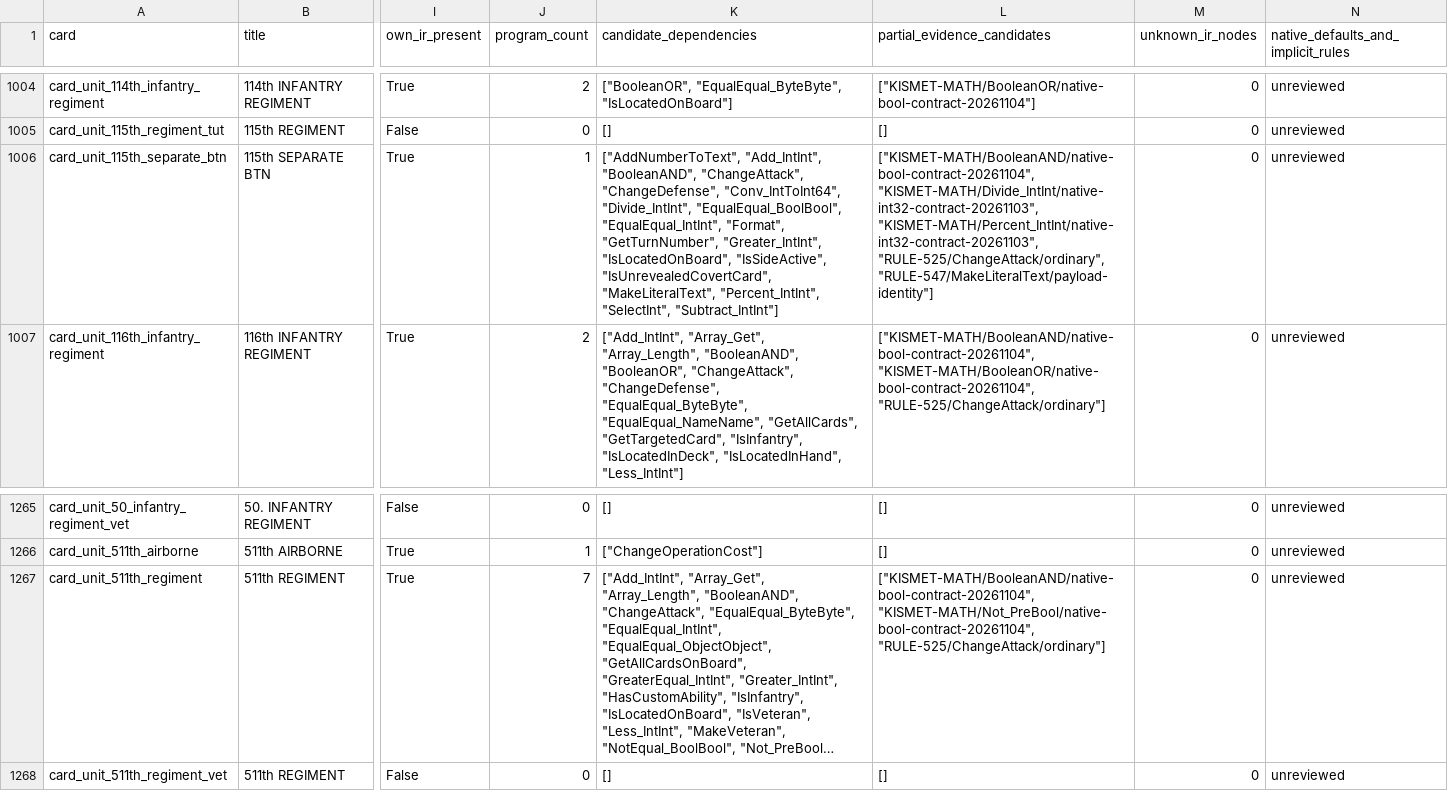
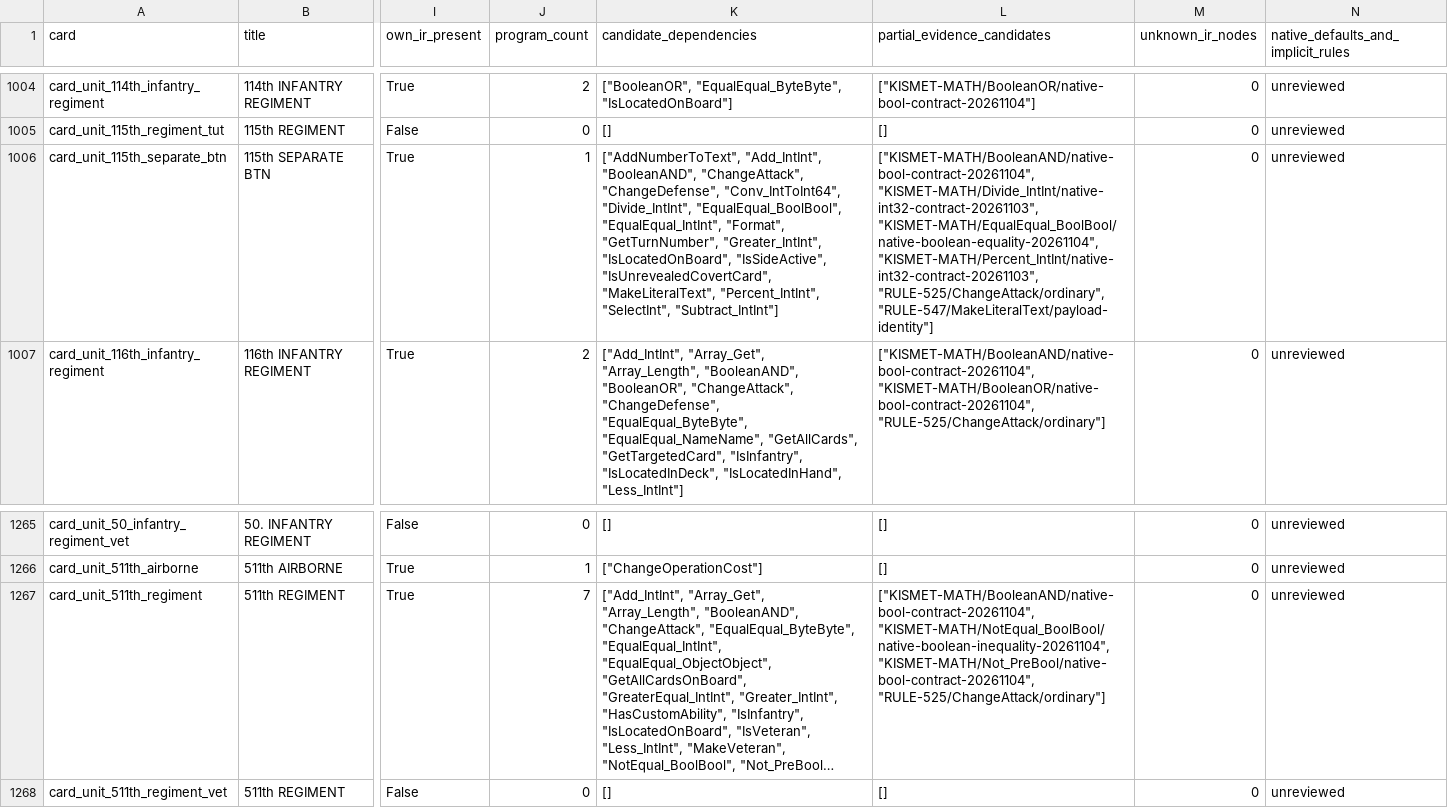
Before and after one commit to Xuewu-awa/KLink-bot, a TSV file: out/audit/coverage-matrix/cards.tsv, drawn as a sheet; only a part is shown, gaps mark what is left out; long unchanged cells end in …; the diff names each change by its address in the sheet, - before the commit and + after, or states it on an @@ line.

```diff
--- a/out/audit/coverage-matrix/cards.tsv
+++ b/out/audit/coverage-matrix/cards.tsv
-L1006 (partial_evidence_candidates): ["KISMET-MATH/BooleanAND/native-bool-contract-20261104", "KISMET-MATH/Divide_IntInt/native-int32-contract-20261103", "KISMET-MATH/Percent_IntInt/native-int32-contract-20261103", "RULE-525/ChangeAttack/ordinary",…
+L1006 (partial_evidence_candidates): ["KISMET-MATH/BooleanAND/native-bool-contract-20261104", "KISMET-MATH/Divide_IntInt/native-int32-contract-20261103", "KISMET-MATH/EqualEqual_BoolBool/native-boolean-equality-20261104", "KISMET-MATH/Percent_IntInt/native-int32-contract-20261103", "RULE-525/ChangeAttack/ordinary",…
-L1267 (partial_evidence_candidates): ["KISMET-MATH/BooleanAND/native-bool-contract-20261104", "KISMET-MATH/Not_PreBool/native-bool-contract-20261104", "RULE-525/ChangeAttack/ordinary"]
+L1267 (partial_evidence_candidates): ["KISMET-MATH/BooleanAND/native-bool-contract-20261104", "KISMET-MATH/NotEqual_BoolBool/native-boolean-inequality-20261104", "KISMET-MATH/Not_PreBool/native-bool-contract-20261104", "RULE-525/ChangeAttack/ordinary"]
```
Also changed, not shown: out/audit/coverage-matrix/dependencies.tsv, out/audit/coverage-matrix/reports.tsv, 18 other files.
